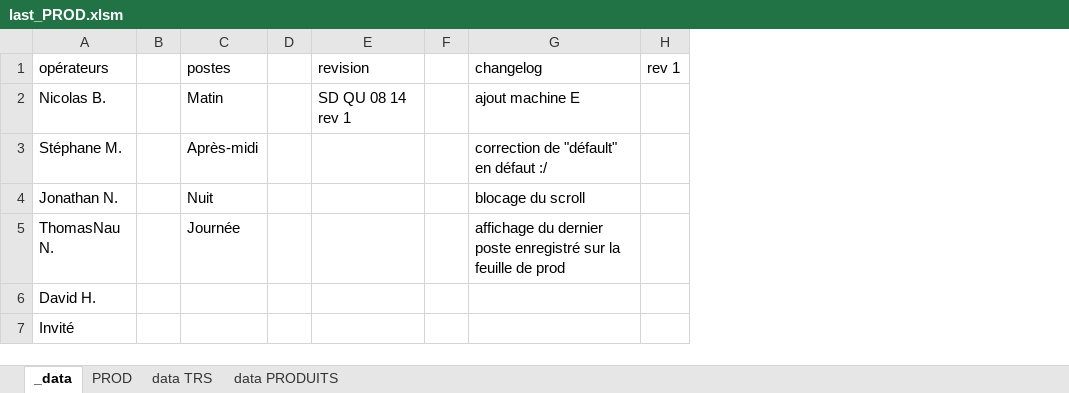
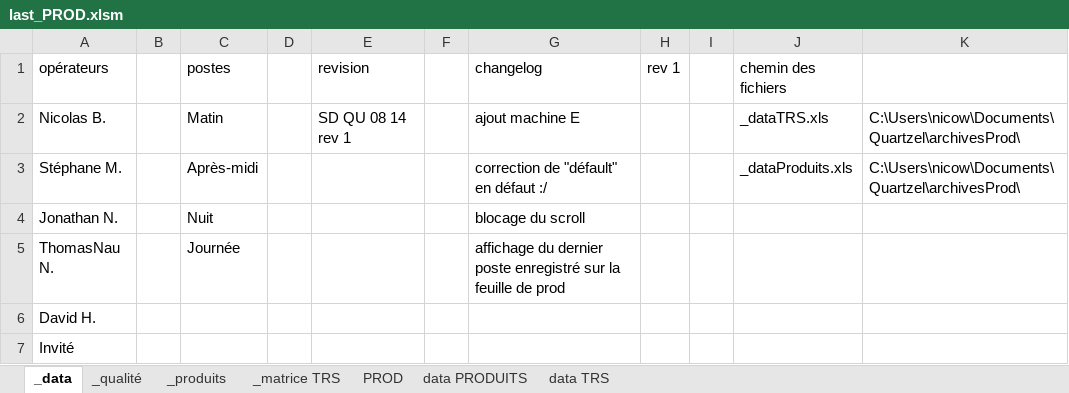
Before and after one commit to NicoWithManyO/sgq, an Excel workbook: last_PROD.xlsm, sheet _data, drawn as a sheet; values as stored, in another font and other column widths than the file's, no borders; the diff names each change by its address in the sheet, - before the commit and + after, or states it on an @@ line.

```diff
--- a/last_PROD.xlsm (sheet _data)
+++ b/last_PROD.xlsm (sheet _data)
@@ sheet tab unhidden: _qualité @@
@@ sheet tab unhidden: _produits @@
@@ sheet tab unhidden: _matrice TRS @@
@@ sheet tab order changed: _data | _qualité | _produits | _matrice TRS | PROD | data PRODUITS | data TRS @@
+column I, empty
+column J (chemin des fichiers), rows 2-3: _dataTRS.xls | _dataProduits.xls
+column K, rows 2-3: C:\Users\nicow\Documents\Quartzel\archivesProd\ | C:\Users\nicow\Documents\Quartzel\archivesProd\
```
Also changed, not shown: sheet data PRODUITS, sheet data TRS, sheet PROD, formulas that keep their value, charts or pictures, 8 other files.
